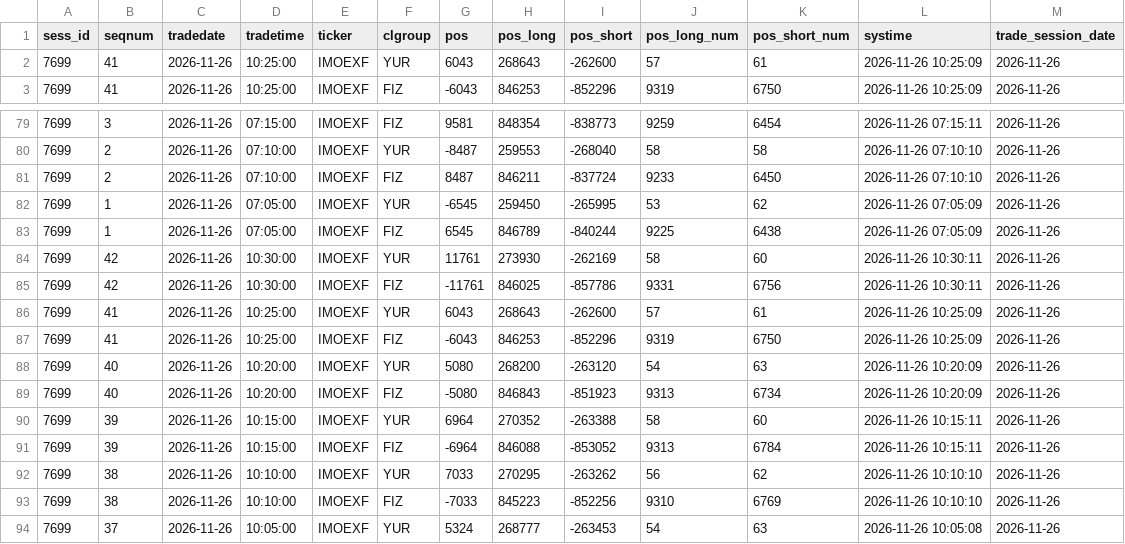
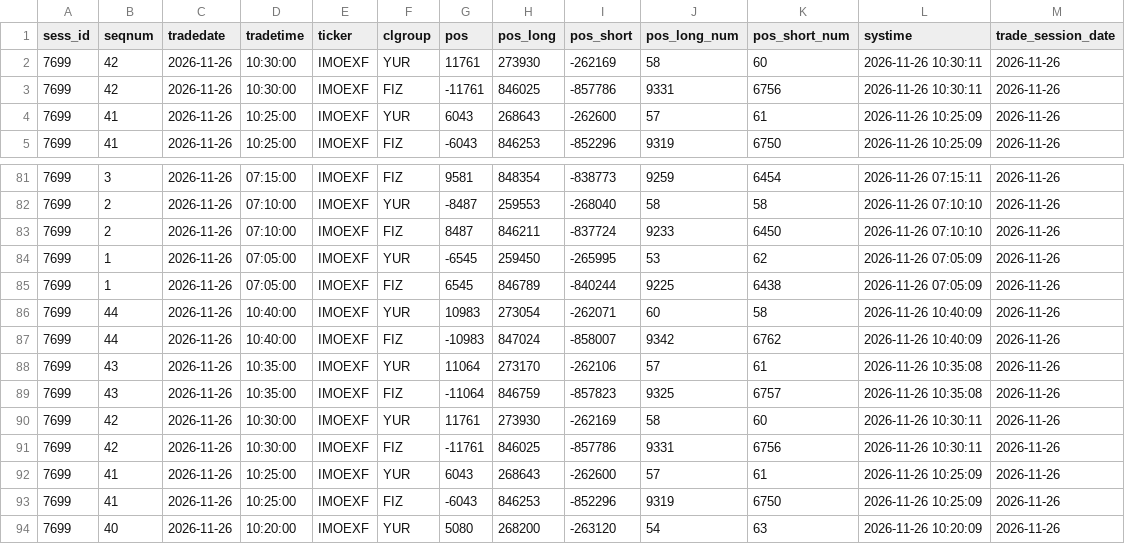
Before and after one commit to erikjane/market-oi, a CSV file: data/live_IMOEXF.csv, drawn as a sheet; only a part is shown, gaps mark what is left out; the shorter side is filled out with more unchanged rows; the diff names each change by its address in the sheet, - before the commit and + after, or states it on an @@ line.

```diff
--- a/data/live_IMOEXF.csv
+++ b/data/live_IMOEXF.csv
+row 2: 7699 | 42 | 2026-11-26 | 10:30:00 | IMOEXF | YUR | 11761 | 273930 | -262169 | 58 | 60 | 2026-11-26 10:30:11 | 2026-11-26
+row 3: 7699 | 42 | 2026-11-26 | 10:30:00 | IMOEXF | FIZ | -11761 | 846025 | -857786 | 9331 | 6756 | 2026-11-26 10:30:11 | 2026-11-26
+row 86: 7699 | 44 | 2026-11-26 | 10:40:00 | IMOEXF | YUR | 10983 | 273054 | -262071 | 60 | 58 | 2026-11-26 10:40:09 | 2026-11-26
+row 87: 7699 | 44 | 2026-11-26 | 10:40:00 | IMOEXF | FIZ | -10983 | 847024 | -858007 | 9342 | 6762 | 2026-11-26 10:40:09 | 2026-11-26
+row 88: 7699 | 43 | 2026-11-26 | 10:35:00 | IMOEXF | YUR | 11064 | 273170 | -262106 | 57 | 61 | 2026-11-26 10:35:08 | 2026-11-26
+row 89: 7699 | 43 | 2026-11-26 | 10:35:00 | IMOEXF | FIZ | -11064 | 846759 | -857823 | 9325 | 6757 | 2026-11-26 10:35:08 | 2026-11-26
```
Also changed, not shown: data/live_BR.csv, data/live_CR.csv, 5 other files.
